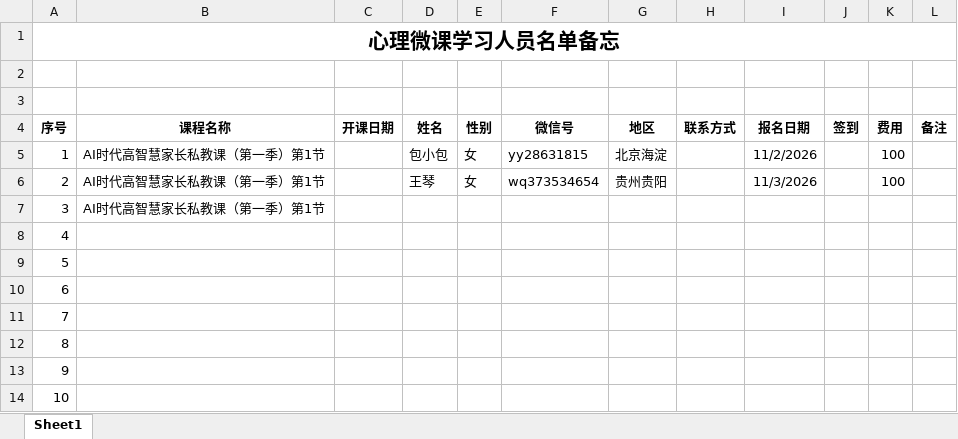
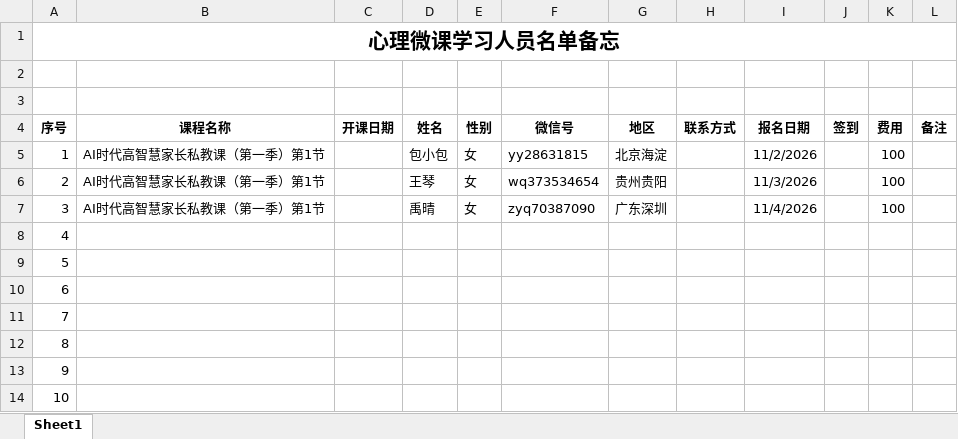
Before and after one commit to panxibei/writing, an Excel workbook: 44_心理学/99_线上微课合集/浥尘伙伴社团心理微课学习人员名单备忘.xlsx, sheet Sheet1, drawn as a sheet; only a part is shown; values as stored, in another font and other column widths than the file's, no borders; the diff names each change by its address in the sheet, - before the commit and + after, or states it on an @@ line.

```diff
--- a/44_心理学/99_线上微课合集/浥尘伙伴社团心理微课学习人员名单备忘.xlsx (sheet Sheet1)
+++ b/44_心理学/99_线上微课合集/浥尘伙伴社团心理微课学习人员名单备忘.xlsx (sheet Sheet1)
-D7 (姓名): (empty)
+D7 (姓名): 禹晴
-E7 (性别): (empty)
+E7 (性别): 女
-F7 (微信号): (empty)
+F7 (微信号): zyq70387090
-G7 (地区): (empty)
+G7 (地区): 广东深圳
-I7 (报名日期): (empty)
+I7 (报名日期): 11/4/2026
-K7 (费用): (empty)
+K7 (费用): 100
```
Also changed, not shown: 1 other file.
